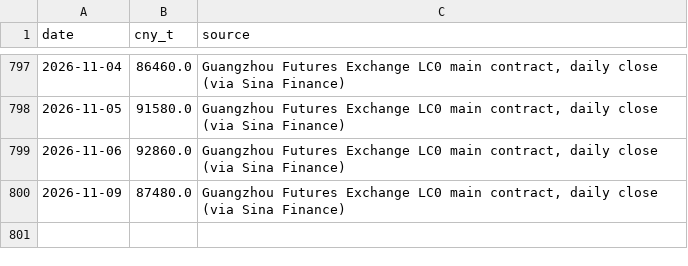
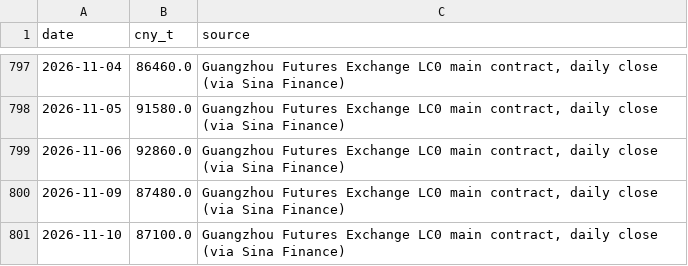
Before and after one commit to battery-business/LeyBatt-Pulse, a CSV file: data/history/lithium_futures.csv, drawn as a sheet; only a part is shown, gaps mark what is left out.

```diff
--- a/data/history/lithium_futures.csv
+++ b/data/history/lithium_futures.csv
@@ -800 +800,2 @@ date,cny_t,source
 2026-11-09,87480.0,"Guangzhou Futures Exchange LC0 main contract, daily close (via Sina Finance)"
+2026-11-10,87100.0,"Guangzhou Futures Exchange LC0 main contract, daily close (via Sina Finance)"
```
Also changed, not shown: 4 other files.
